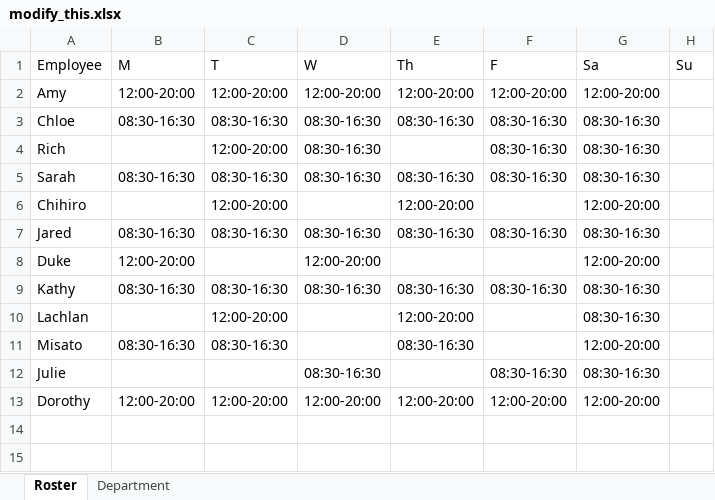
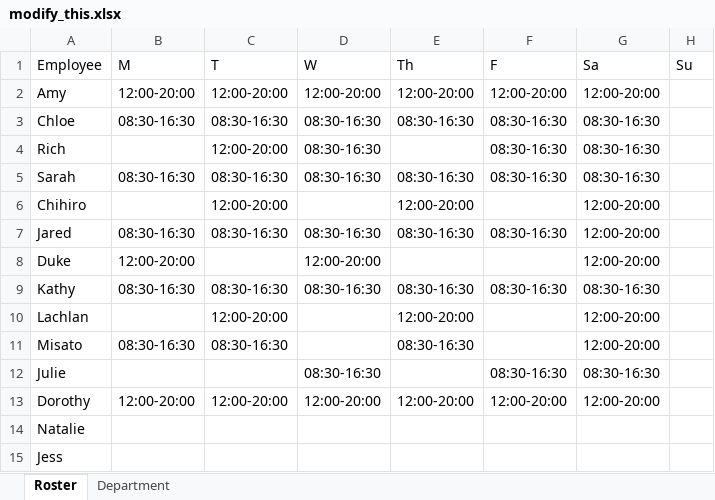
Before and after one commit to mrducsp2002/muji_roster_generator, an Excel workbook: modify_this.xlsx, sheet Roster, drawn as a sheet; values as stored, in another font and other column widths than the file's, no borders; the diff names each change by its address in the sheet, - before the commit and + after, or states it on an @@ line.

```diff
--- a/modify_this.xlsx (sheet Roster)
+++ b/modify_this.xlsx (sheet Roster)
-G7 (Sa): 08:30-16:30
+G7 (Sa): 12:00-20:00
-G10 (Sa): 08:30-16:30
+G10 (Sa): 12:00-20:00
+row 14: Natalie
+row 15: Jess
```
Also changed, not shown: sheet Department, 32 other files.
